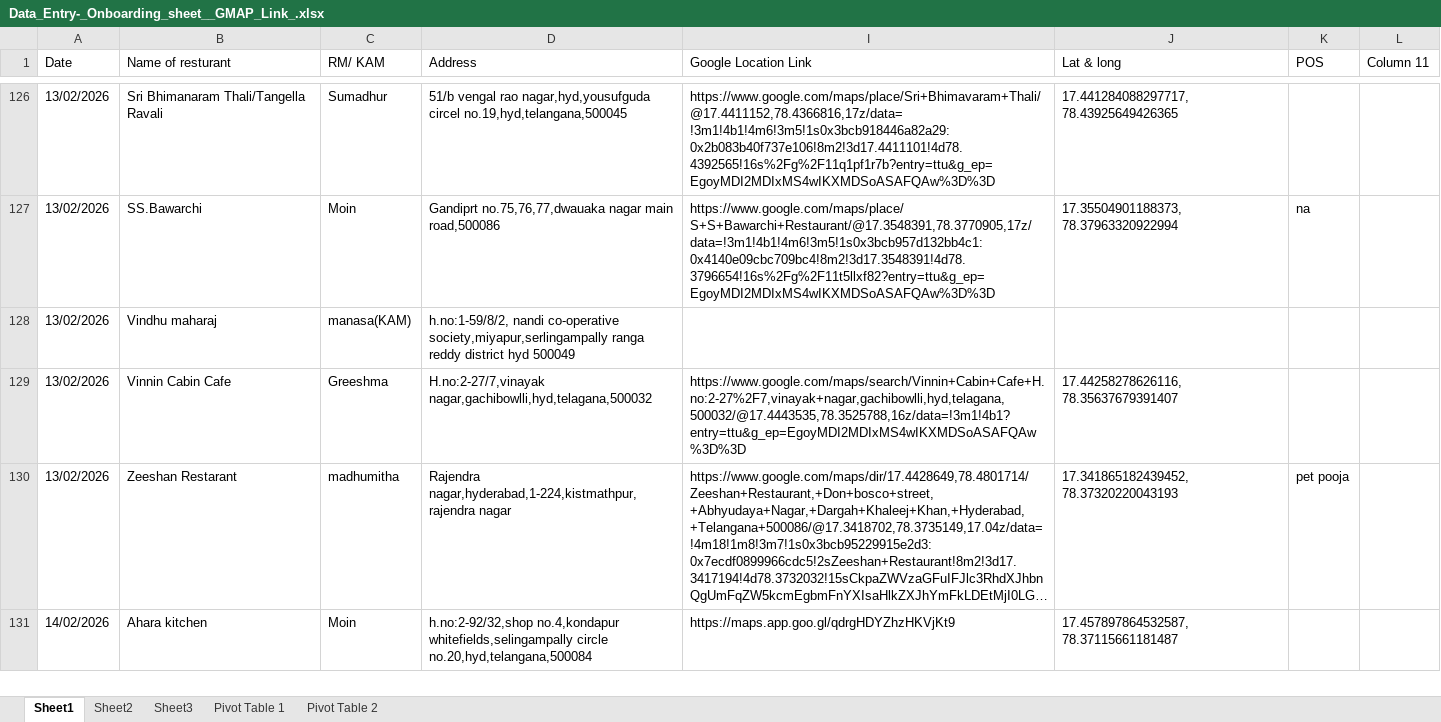
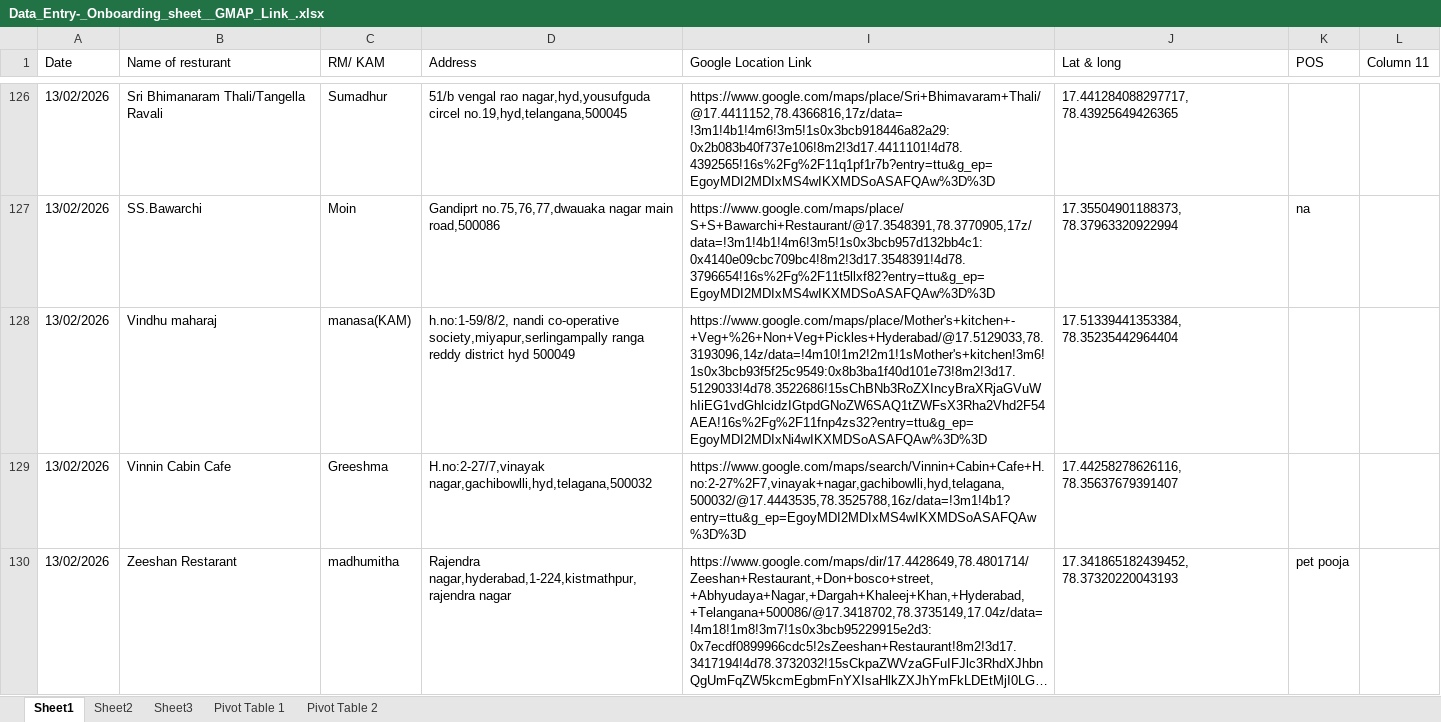
Before and after one commit to Shivamkr0724/salesDashboardAuto, an Excel workbook: _gdrive_tmp/Data_Entry-_Onboarding_sheet__GMAP_Link_.xlsx, sheet Sheet1, drawn as a sheet; only a part is shown, gaps mark what is left out; the shorter side is filled out with more unchanged rows; long unchanged cells end in …; values as stored, in another font and other column widths than the file's, no cell formats; charts and pictures and table styles not drawn; the diff covers the shown part only; the diff names each change by its address in the sheet, - before the commit and + after, or states it on an @@ line.

```diff
--- a/_gdrive_tmp/Data_Entry-_Onboarding_sheet__GMAP_Link_.xlsx (sheet Sheet1)
+++ b/_gdrive_tmp/Data_Entry-_Onboarding_sheet__GMAP_Link_.xlsx (sheet Sheet1)
-I128 (Google Location Link): (empty)
+I128 (Google Location Link): https://www.google.com/maps/place/Mother's+kitchen+-+Veg+%26+Non+Veg+Pickles+Hyderabad/@17.5129033,78.3193096,14z/data=!4m10!1m2!2m1!1sMother's+kitchen!3m6!1s0x3bcb93f5f25c9549:0x8b3ba1f40d101e73!8m2!3d17.5129033!4d78.3522686!15sChBNb3RoZXIncyBraXRjaGVuWhIiEG1vdGhlcidzIGtpdGNoZW6SAQ1tZWFsX3Rha2Vhd2F54AEA!16s%2Fg%2F11fnp4zs32?entry=ttu&g_ep=EgoyMDI2MDIxNi4wIKXMDSoASAFQAw%3D%3D
-J128 (Lat & long): (empty)
+J128 (Lat & long): 17.51339441353384, 78.35235442964404
```
Also changed, not shown: 4 edited cells elsewhere in this sheet, cell formats, _gdrive_tmp/CRM_Sales_Caps__Responses_.xlsx, _gdrive_tmp/On_Boarding_Documents.xlsx, 4 other files.
